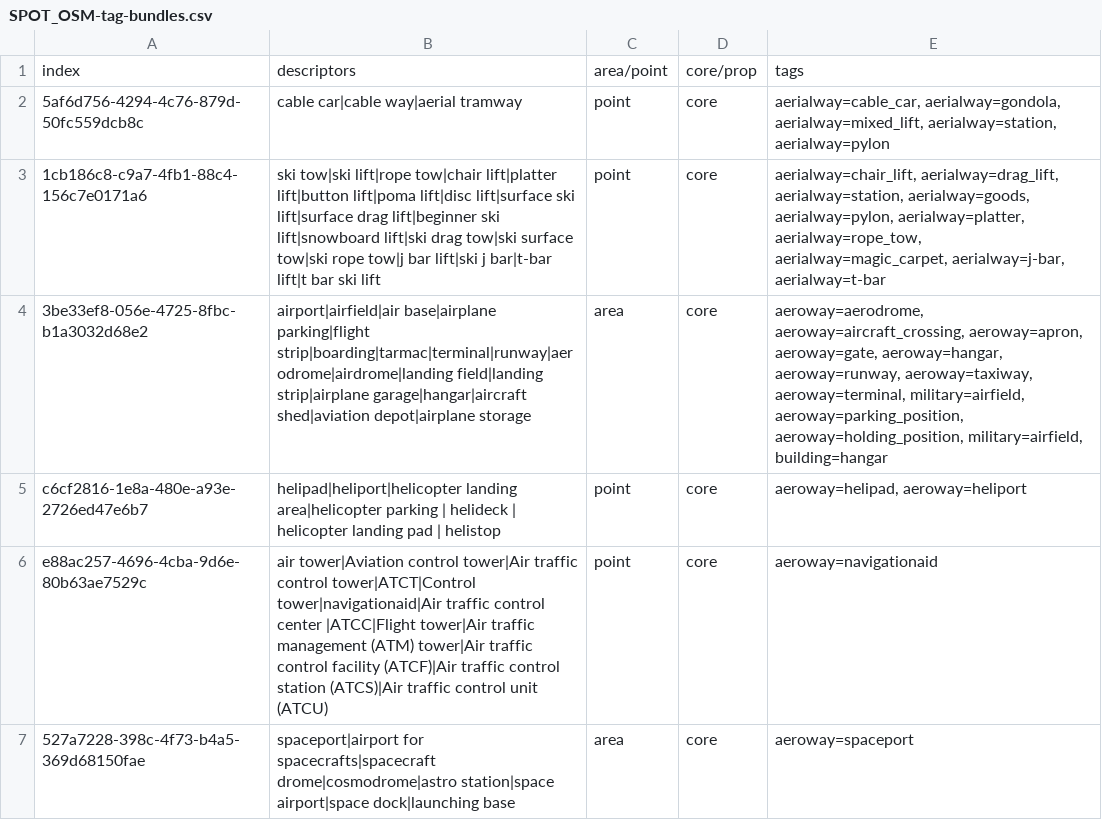
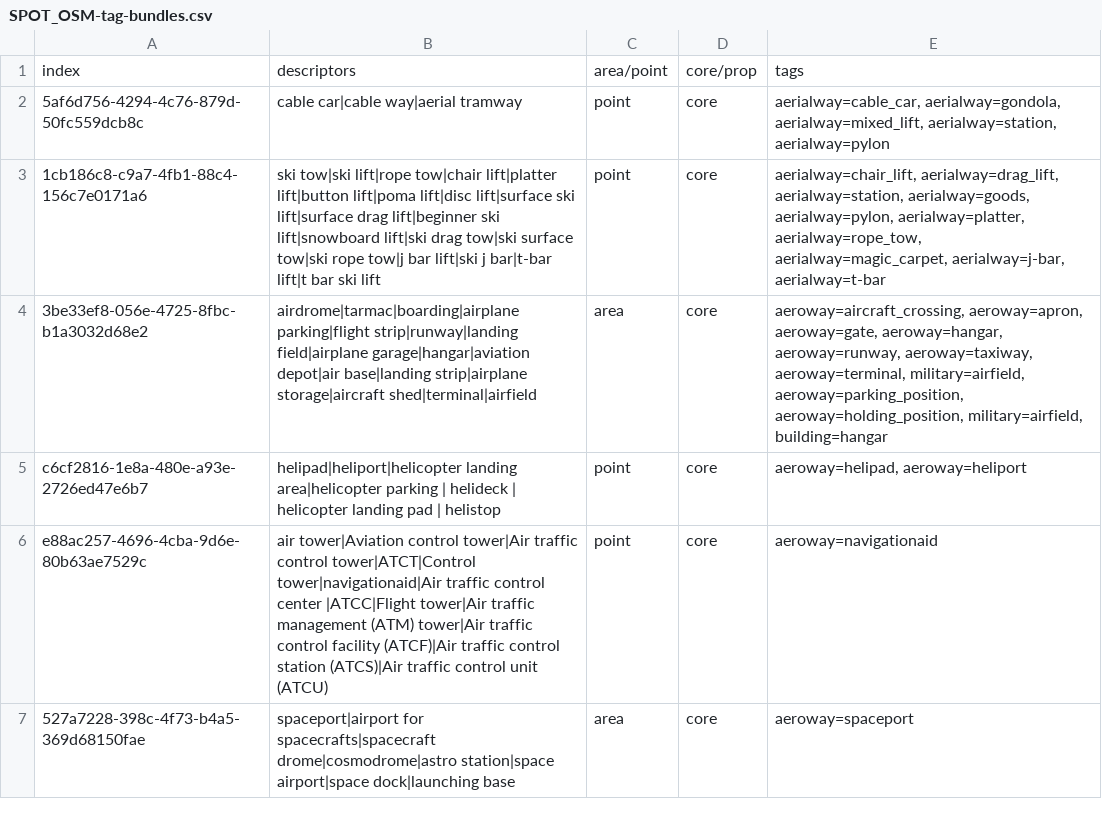
Before and after one commit to dw-innovation/kid2-spot, a CSV file: SPOT_OSM-tag-bundles.csv, drawn as a sheet; only a part is shown.

Commit message:
Update OSM tag bundle for cluster 3be33ef8

```diff
--- a/SPOT_OSM-tag-bundles.csv
+++ b/SPOT_OSM-tag-bundles.csv
@@ -3,3 +3,3 @@ index,descriptors,area/point,core/prop,tags
 1cb186c8-c9a7-4fb1-88c4-156c7e0171a6,ski tow|ski lift|rope tow|chair lift|platter lift|button lift|poma lift|disc lift|surface ski lift|surface drag lift|beginner ski lift|snowboard lift|ski drag tow|ski surface tow|ski rope tow|j bar lift|ski j bar|t-bar lift|t bar ski lift,point,core,"aerialway=chair_lift, aerialway=drag_lift, aerialway=station, aerialway=goods, aerialway=pylon, aerialway=platter, aerialway=rope_tow, aerialway=magic_carpet, aerialway=j-bar, aerialway=t-bar"
-3be33ef8-056e-4725-8fbc-b1a3032d68e2,airport|airfield|air base|airplane parking|flight strip|boarding|tarmac|terminal|runway|aerodrome|airdrome|landing field|landing strip|airplane garage|hangar|aircraft shed|aviation depot|airplane storage,area,core,"aeroway=aerodrome, aeroway=aircraft_crossing, aeroway=apron, aeroway=gate, aeroway=hangar, aeroway=runway, aeroway=taxiway, aeroway=terminal, military=airfield, aeroway=parking_position, aeroway=holding_position, military=airfield, building=hangar"
+3be33ef8-056e-4725-8fbc-b1a3032d68e2,airdrome|tarmac|boarding|airplane parking|flight strip|runway|landing field|airplane garage|hangar|aviation depot|air base|landing strip|airplane storage|aircraft shed|terminal|airfield,area,core,"aeroway=aircraft_crossing, aeroway=apron, aeroway=gate, aeroway=hangar, aeroway=runway, aeroway=taxiway, aeroway=terminal, military=airfield, aeroway=parking_position, aeroway=holding_position, military=airfield, building=hangar"
 c6cf2816-1e8a-480e-a93e-2726ed47e6b7,helipad|heliport|helicopter landing area|helicopter parking | helideck | helicopter landing pad | helistop,point,core,"aeroway=helipad, aeroway=heliport"
```
